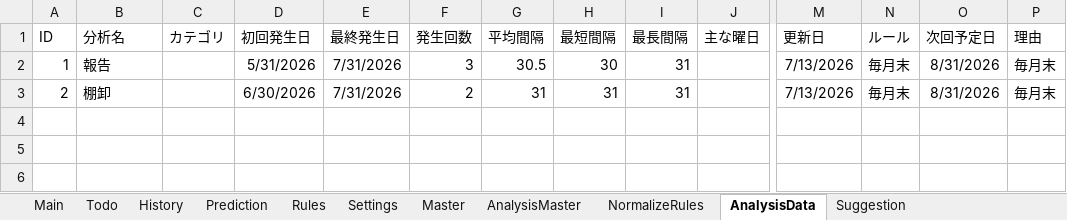
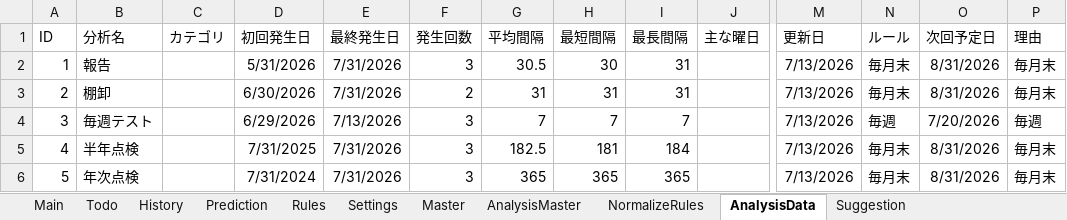
Before and after one commit to thiiiink/FutureTodo, an Excel workbook: release/FutureTodo.xlsm, sheet AnalysisData, drawn as a sheet; only a part is shown, gaps mark what is left out; values as stored, in another font and other column widths than the file's, no borders; table styles not drawn; rows hold the shown columns only; the diff names each change by its address in the sheet, - before the commit and + after, or states it on an @@ line.

```diff
--- a/release/FutureTodo.xlsm (sheet AnalysisData)
+++ b/release/FutureTodo.xlsm (sheet AnalysisData)
+row 4: 3 | 毎週テスト |  | 6/29/2026 | 7/13/2026 | 3 | 7 | 7 | 7 |  | 7/13/2026 | 毎週 | 7/20/2026 | 毎週
+row 5: 4 | 半年点検 |  | 7/31/2025 | 7/31/2026 | 3 | 182.5 | 181 | 184 |  | 7/13/2026 | 毎月末 | 8/31/2026 | 毎月末
+row 6: 5 | 年次点検 |  | 7/31/2024 | 7/31/2026 | 3 | 365 | 365 | 365 |  | 7/13/2026 | 毎月末 | 8/31/2026 | 毎月末
```
Also changed, not shown: sheet History, sheet Suggestion, sheet Main, 2 other files.
